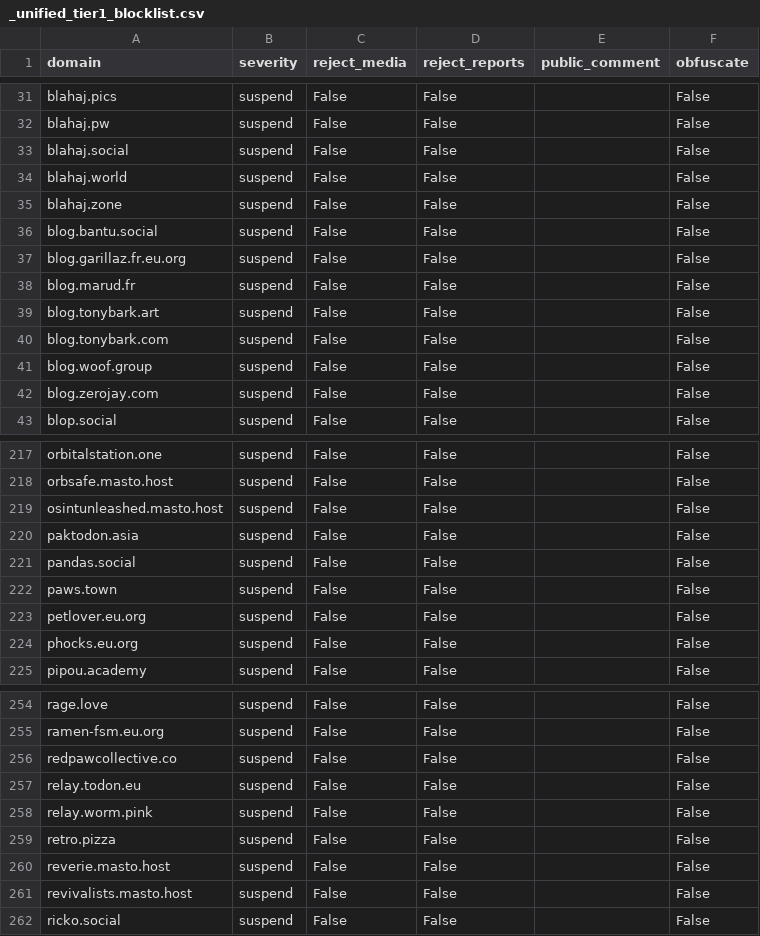
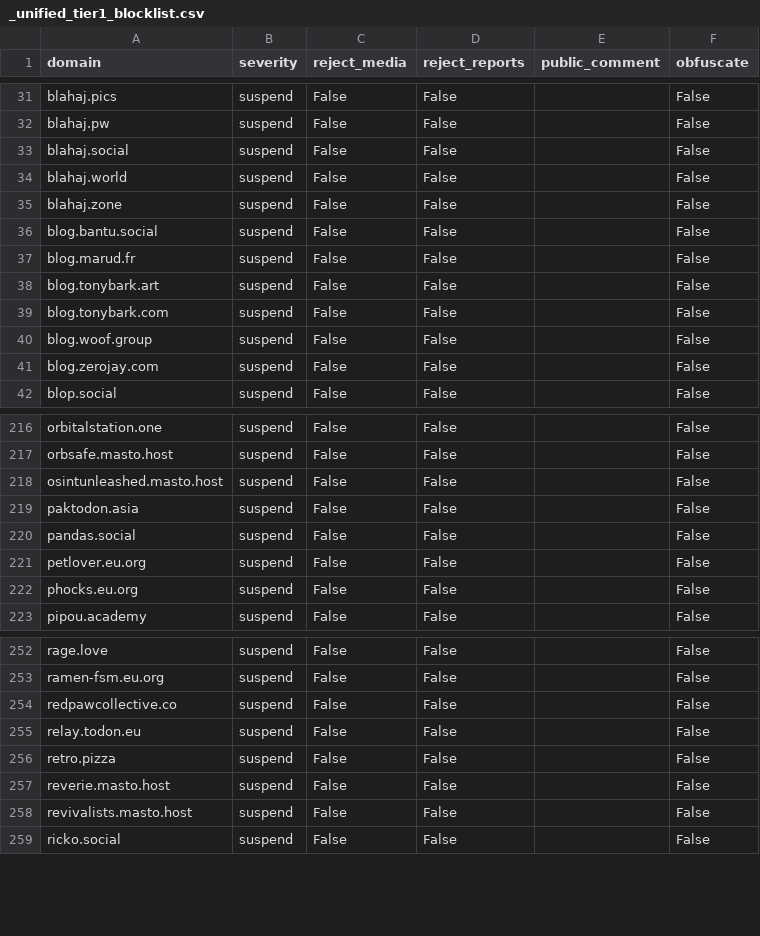
Before and after one commit to kromonos/fedi-health, a CSV file: _unified_tier1_blocklist.csv, drawn as a sheet; only a part is shown, gaps mark what is left out.

```diff
--- a/_unified_tier1_blocklist.csv
+++ b/_unified_tier1_blocklist.csv
@@ -36,3 +36,2 @@ blahaj.zone,suspend,False,False,,False
 blog.bantu.social,suspend,False,False,,False
-blog.garillaz.fr.eu.org,suspend,False,False,,False
 blog.marud.fr,suspend,False,False,,False
@@ -221,3 +220,2 @@ paktodon.asia,suspend,False,False,,False
 pandas.social,suspend,False,False,,False
-paws.town,suspend,False,False,,False
 petlover.eu.org,suspend,False,False,,False
@@ -257,3 +255,2 @@ redpawcollective.co,suspend,False,False,,False
 relay.todon.eu,suspend,False,False,,False
-relay.worm.pink,suspend,False,False,,False
 retro.pizza,suspend,False,False,,False
```
Also changed, not shown: _unified_tier2_blocklist.csv.
